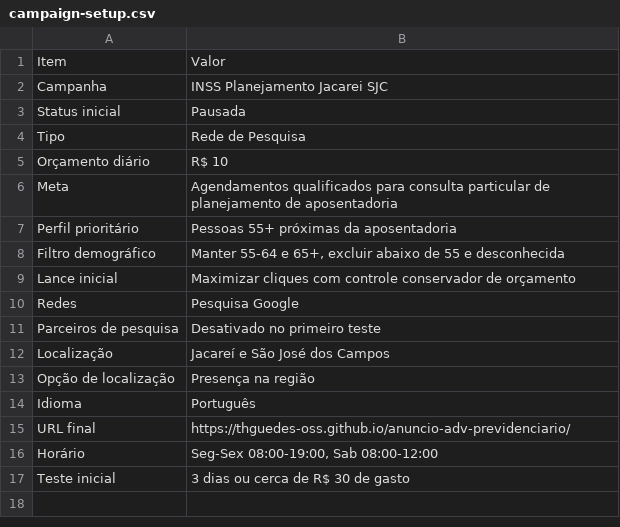
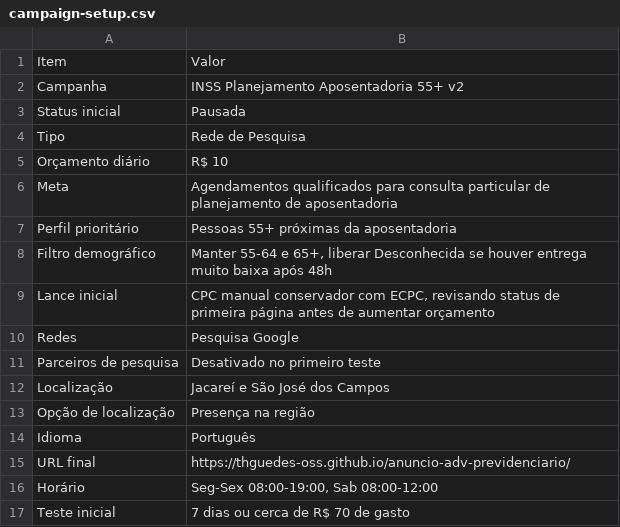
Before and after one commit to thguedes-oss/anuncio-adv-previdenciario, a CSV file: ads/import/campaign-setup.csv, drawn as a sheet.

```diff
--- a/ads/import/campaign-setup.csv
+++ b/ads/import/campaign-setup.csv
@@ -1,3 +1,3 @@
 Item;Valor
-Campanha;INSS Planejamento Jacarei SJC
+Campanha;INSS Planejamento Aposentadoria 55+ v2
 Status inicial;Pausada
@@ -7,4 +7,4 @@ Meta;Agendamentos qualificados para consulta particular de planejamento de apose
 Perfil prioritário;Pessoas 55+ próximas da aposentadoria
-Filtro demográfico;Manter 55-64 e 65+, excluir abaixo de 55 e desconhecida
-Lance inicial;Maximizar cliques com controle conservador de orçamento
+Filtro demográfico;Manter 55-64 e 65+, liberar Desconhecida se houver entrega muito baixa após 48h
+Lance inicial;CPC manual conservador com ECPC, revisando status de primeira página antes de aumentar orçamento
 Redes;Pesquisa Google
@@ -16,2 +16,2 @@ URL final;https://thguedes-oss.github.io/anuncio-adv-previdenciario/
 Horário;Seg-Sex 08:00-19:00, Sab 08:00-12:00
-Teste inicial;3 dias ou cerca de R$ 30 de gasto
+Teste inicial;7 dias ou cerca de R$ 70 de gasto
```
Also changed, not shown: ads/import/ad-groups-keywords.csv, docs/relatorio-semanal-template.csv, 14 other files.
